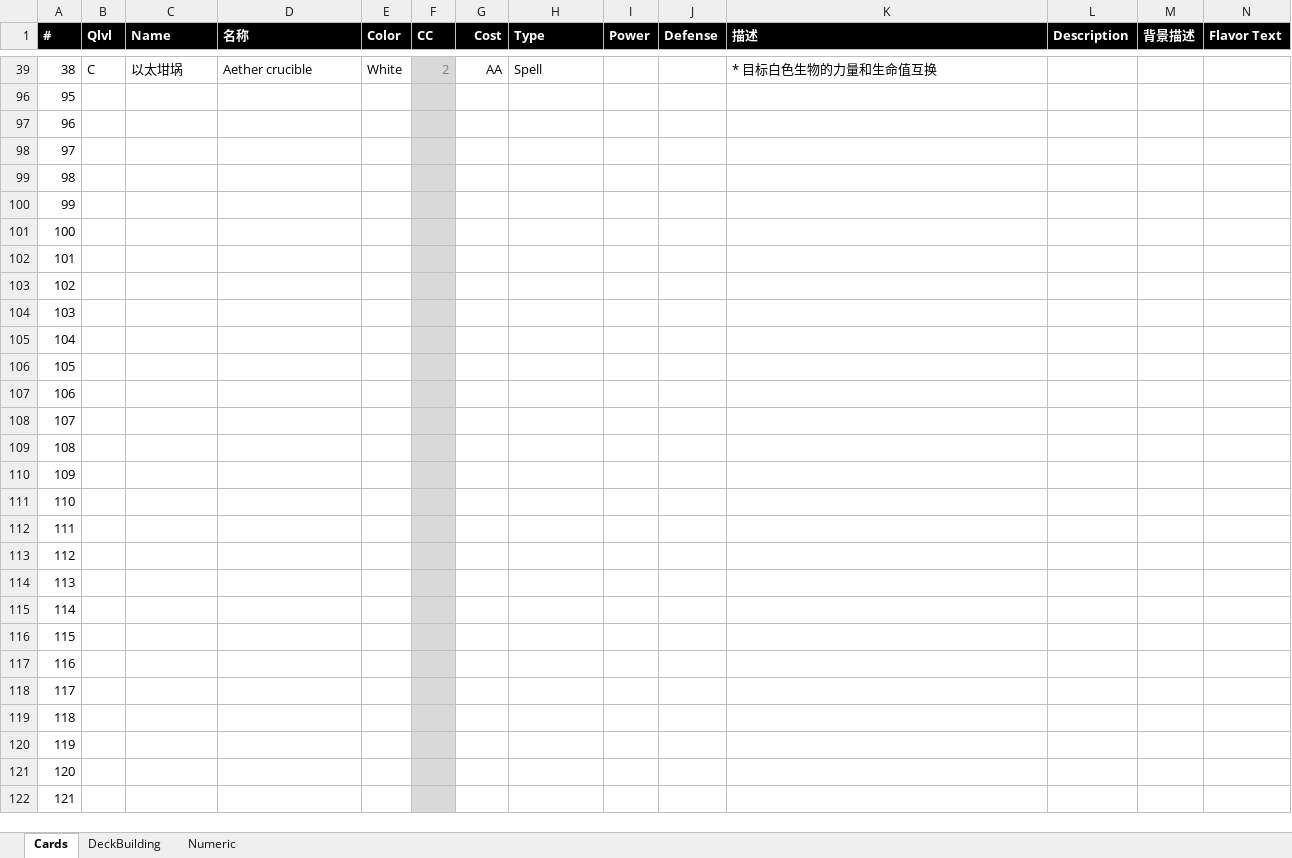
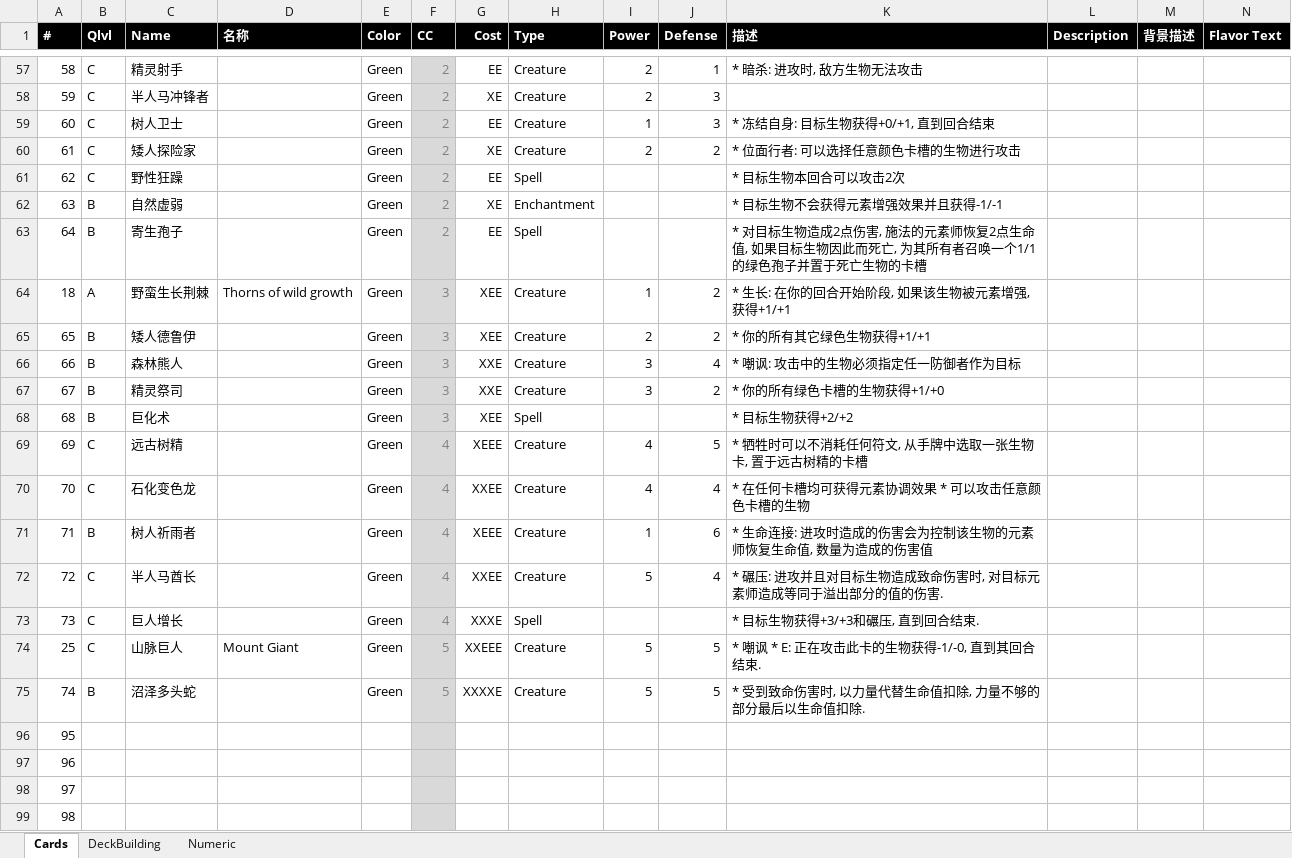
Before and after one commit to yatyricky/ProjectConflux, an Excel workbook: Battle Eles.xlsx, sheet Cards, drawn as a sheet; only a part is shown, gaps mark what is left out; the shorter side is filled out with more unchanged rows; values as stored, in another font and other column widths than the file's, no borders; addresses are those after the commit; the diff covers the shown part only; the diff names each change by its address in the sheet, - before the commit and + after, or states it on an @@ line.

```diff
--- a/Battle Eles.xlsx (sheet Cards)
+++ b/Battle Eles.xlsx (sheet Cards)
@@ column A (#) renumbered between rows 32 and 61 @@
@@ row 57 unhidden: 58 | C | 精灵射手 |  | Green | 2 | EE | Creature | 2 | 1 | * 暗杀: 进攻时, 敌方生物无法攻击 @@
@@ row 58 unhidden: 59 | C | 半人马冲锋者 |  | Green | 2 | XE | Creature | 2 | 3 @@
@@ row 59 unhidden: 60 | C | 树人卫士 |  | Green | 2 | EE | Creature | 1 | 3 | * 冻结自身: 目标生物获得+0/+1, 直到回合结束 @@
@@ row 60 unhidden: 61 | C | 矮人探险家 |  | Green | 2 | XE | Creature | 2 | 2 | * 位面行者: 可以选择任意颜色卡槽的生物进行攻击 @@
-C61 (Name): 以太坩埚
+C61 (Name): 野性狂躁
-D61 (名称): Aether crucible
+D61 (名称): (empty)
-E61 (Color): White
+E61 (Color): Green
-G61 (Cost): AA
+G61 (Cost): EE
-K61 (描述): * 目标白色生物的力量和生命值互换
+K61 (描述): * 目标生物本回合可以攻击2次
@@ row 62 unhidden: 63 | B | 自然虚弱 |  | Green | 2 | XE | Enchantment |  |  | * 目标生物不会获得元素增强效果并且获得-1/-1 @@
@@ row 63 unhidden: 64 | B | 寄生孢子 |  | Green | 2 | EE | Spell |  |  | * 对目标生物造成2点伤害, 施法的元素师恢复2点生命值, 如果目标生物因此而死亡, 为其所有者召唤一个1/1的绿色孢子并置于死亡生物的卡槽 @@
@@ row 64 unhidden: 18 | A | 野蛮生长荆棘 | Thorns of wild growth | Green | 3 | XEE | Creature | 1 | 2 | * 生长: 在你的回合开始阶段, 如果该生物被元素增强, 获得+1/+1 @@
@@ row 65 unhidden: 65 | B | 矮人德鲁伊 |  | Green | 3 | XEE | Creature | 2 | 2 | * 你的所有其它绿色生物获得+1/+1 @@
@@ row 66 unhidden: 66 | B | 森林熊人 |  | Green | 3 | XXE | Creature | 3 | 4 | * 嘲讽: 攻击中的生物必须指定任一防御者作为目标 @@
@@ row 67 unhidden: 67 | B | 精灵祭司 |  | Green | 3 | XXE | Creature | 3 | 2 | * 你的所有绿色卡槽的生物获得+1/+0 @@
@@ row 68 unhidden: 68 | B | 巨化术 |  | Green | 3 | XEE | Spell |  |  | * 目标生物获得+2/+2 @@
@@ row 69 unhidden: 69 | C | 远古树精 |  | Green | 4 | XEEE | Creature | 4 | 5 | * 牺牲时可以不消耗任何符文, 从手牌中选取一张生物卡, 置于远古树精的卡槽 @@
@@ row 70 unhidden: 70 | C | 石化变色龙 |  | Green | 4 | XXEE | Creature | 4 | 4 | * 在任何卡槽均可获得元素协调效果 * 可以攻击任意颜色卡槽的生物 @@
@@ row 71 unhidden: 71 | B | 树人祈雨者 |  | Green | 4 | XEEE | Creature | 1 | 6 | * 生命连接: 进攻时造成的伤害会为控制该生物的元素师恢复生命值, 数量为造成的伤害值 @@
@@ row 72 unhidden: 72 | C | 半人马酋长 |  | Green | 4 | XXEE | Creature | 5 | 4 | * 碾压: 进攻并且对目标生物造成致命伤害时, 对目标元素师造成等同于溢出部分的值的伤害. @@
@@ row 73 unhidden: 73 | C | 巨人增长 |  | Green | 4 | XXXE | Spell |  |  | * 目标生物获得+3/+3和碾压, 直到回合结束. @@
@@ row 74 unhidden: 25 | C | 山脉巨人 | Mount Giant | Green | 5 | XXEEE | Creature | 5 | 5 | * 嘲讽 * E: 正在攻击此卡的生物获得-1/-0, 直到其回合结束. @@
@@ row 75 unhidden: 74 | B | 沼泽多头蛇 |  | Green | 5 | XXXXE | Creature | 5 | 5 | * 受到致命伤害时, 以力量代替生命值扣除, 力量不够的部分最后以生命值扣除. @@
```
Also changed, not shown: 2 added rows, 7 hidden or unhidden rows and 5 edited cells elsewhere in this sheet, formulas that keep their value, 11 other files.
